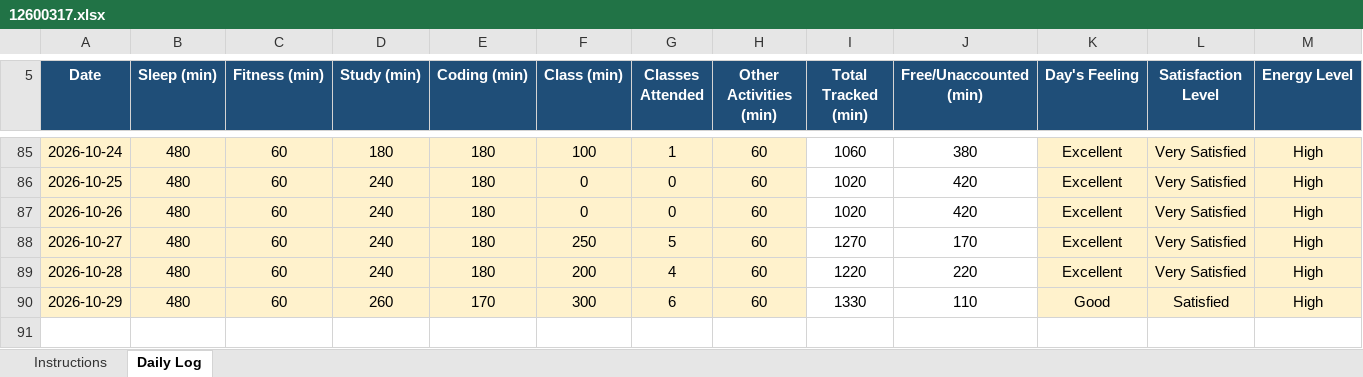
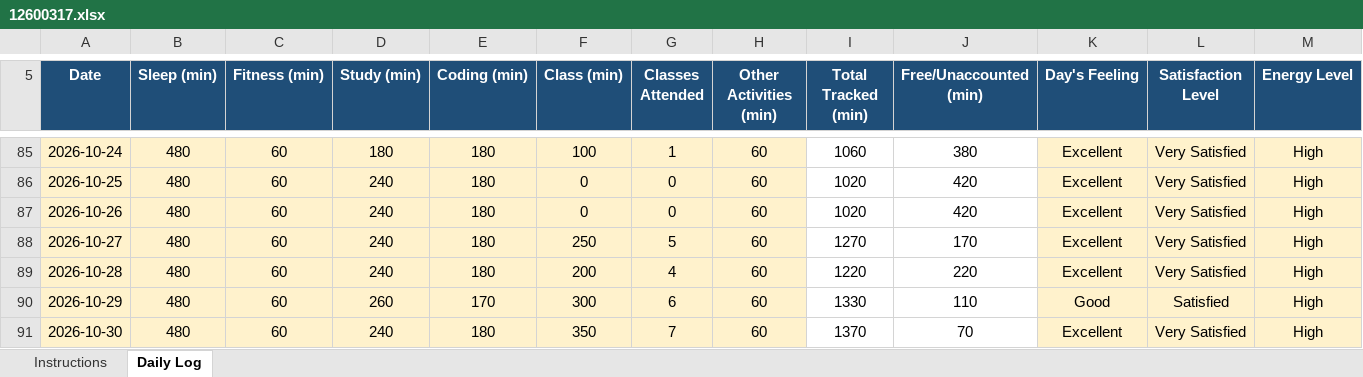
Before and after one commit to roshanikumari32060/CAP776, an Excel workbook: 12600317.xlsx, sheet Daily Log, drawn as a sheet; only a part is shown, gaps mark what is left out; values as stored, in another font and other column widths than the file's, no borders; conditional formats not drawn; rows hold the shown columns only; the diff names each change by its address in the sheet, - before the commit and + after, or states it on an @@ line.

Commit message:
Update daily activity

```diff
--- a/12600317.xlsx (sheet Daily Log)
+++ b/12600317.xlsx (sheet Daily Log)
+row 91: 2026-10-30 | 480 | 60 | 240 | 180 | 350 | 7 | 60 | 1370 | 70 | Excellent | Very Satisfied | High
```
